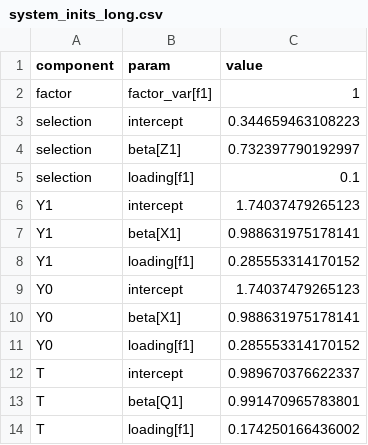
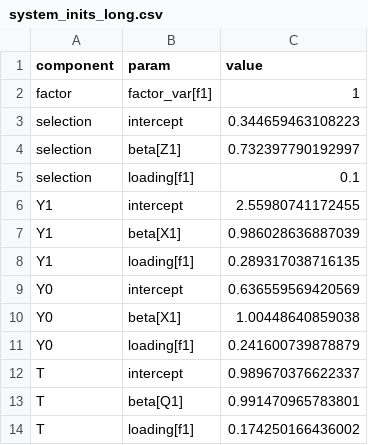
Before and after one commit to GregVeramendi/factorana, a CSV file: factorana_R_interface/results/system_inits_long.csv, drawn as a sheet.

```diff
--- a/factorana_R_interface/results/system_inits_long.csv
+++ b/factorana_R_interface/results/system_inits_long.csv
@@ -5,8 +5,8 @@
 "selection","loading[f1]",0.1
-"Y1","intercept",1.74037479265123
-"Y1","beta[X1]",0.988631975178141
-"Y1","loading[f1]",0.285553314170152
-"Y0","intercept",1.74037479265123
-"Y0","beta[X1]",0.988631975178141
-"Y0","loading[f1]",0.285553314170152
+"Y1","intercept",2.55980741172455
+"Y1","beta[X1]",0.986028636887039
+"Y1","loading[f1]",0.289317038716135
+"Y0","intercept",0.636559569420569
+"Y0","beta[X1]",1.00448640859038
+"Y0","loading[f1]",0.241600739878879
 "T","intercept",0.989670376622337
```
Also changed, not shown: 2 other files.
